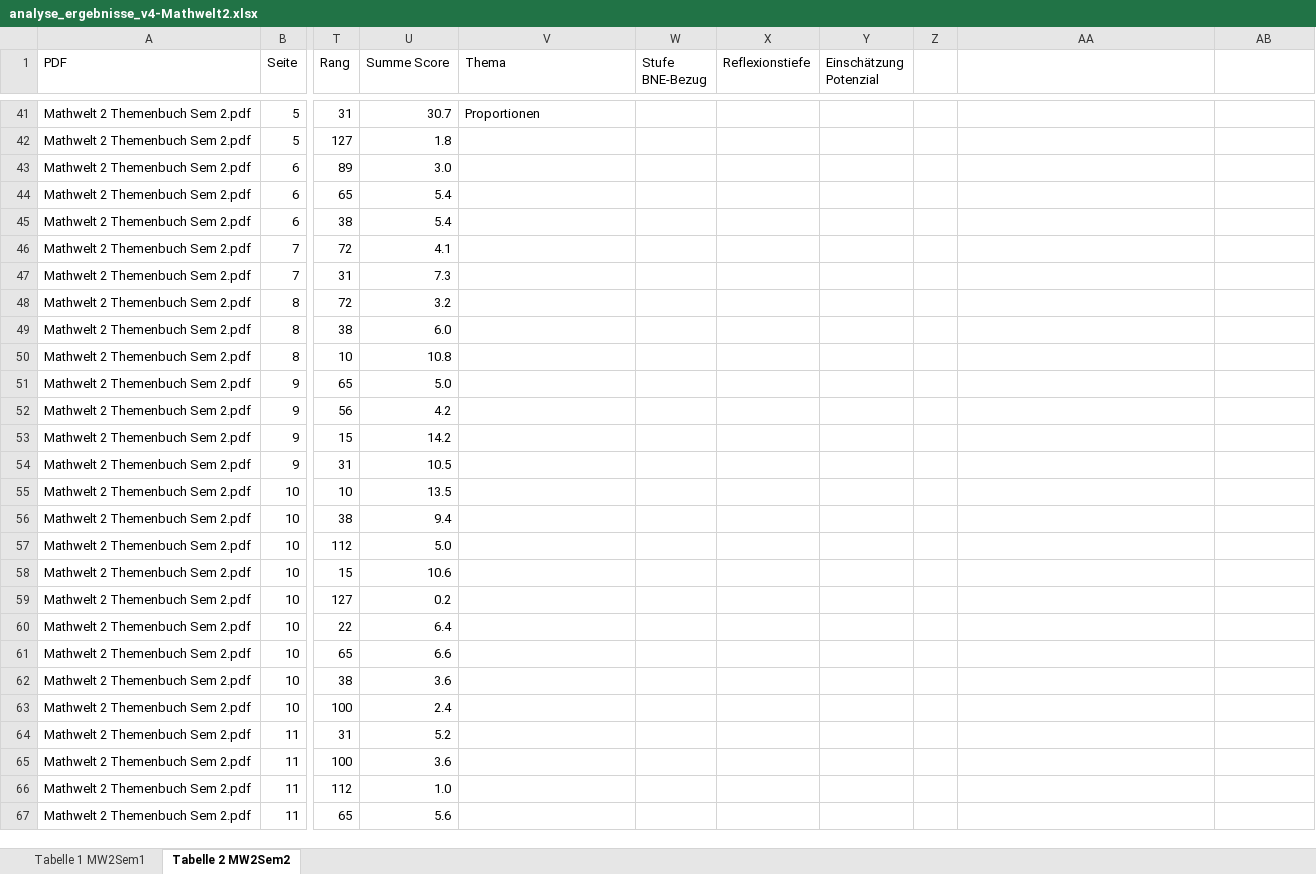
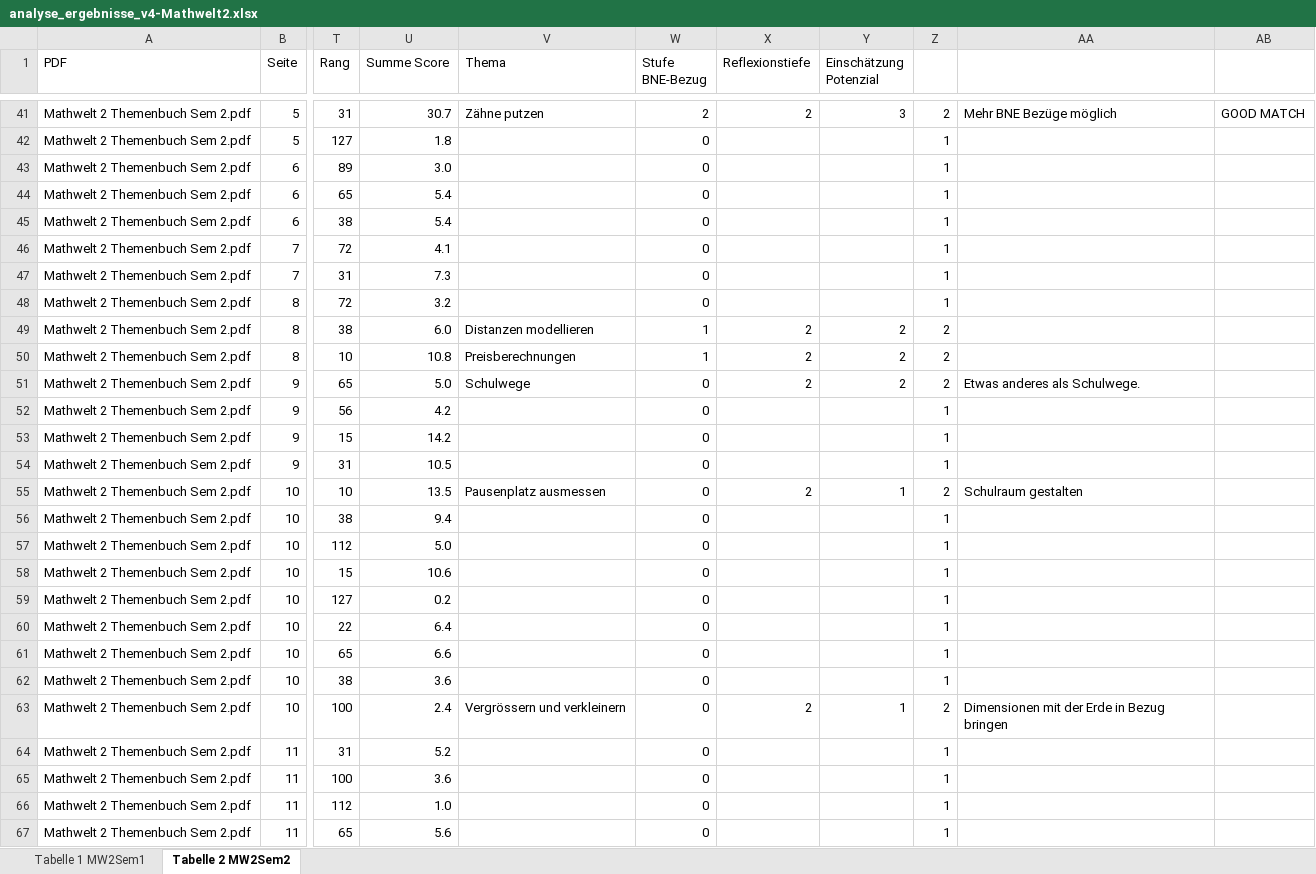
Before and after one commit to richard4231/richard4231.github.io, an Excel workbook: 25-11-pdf-Analyzer/analyse_ergebnisse_v4-Mathwelt2.xlsx, sheet Tabelle 2 MW2Sem2, drawn as a sheet; only a part is shown, gaps mark what is left out; values as stored, in another font and other column widths than the file's, no borders; charts and pictures and conditional formats and table styles not drawn; the diff covers the shown part only; the diff names each change by its address in the sheet, - before the commit and + after, or states it on an @@ line.

```diff
--- a/25-11-pdf-Analyzer/analyse_ergebnisse_v4-Mathwelt2.xlsx (sheet Tabelle 2 MW2Sem2)
+++ b/25-11-pdf-Analyzer/analyse_ergebnisse_v4-Mathwelt2.xlsx (sheet Tabelle 2 MW2Sem2)
-V41 (Thema): Proportionen
+V41 (Thema): Zähne putzen
-W41 (Stufe BNE-Bezug): (empty)
+W41 (Stufe BNE-Bezug): 2
-X41 (Reflexionstiefe): (empty)
+X41 (Reflexionstiefe): 2
-Y41 (Einschätzung Potenzial): (empty)
+Y41 (Einschätzung Potenzial): 3
-Z41: (empty)
+Z41: 2
-AA41: (empty)
+AA41: Mehr BNE Bezüge möglich
-AB41: (empty)
+AB41: GOOD MATCH
-W42:W48 (Stufe BNE-Bezug): (empty)
+W42:W48 (Stufe BNE-Bezug): 0
-Z42:Z48: (empty)
+Z42:Z48: 1
-V49 (Thema): (empty)
+V49 (Thema): Distanzen modellieren
-W49:W50 (Stufe BNE-Bezug): (empty)
+W49:W50 (Stufe BNE-Bezug): 1
-X49:X51 (Reflexionstiefe): (empty)
+X49:X51 (Reflexionstiefe): 2
-Y49:Y51 (Einschätzung Potenzial): (empty)
+Y49:Y51 (Einschätzung Potenzial): 2
-Z49:Z51: (empty)
+Z49:Z51: 2
-V50 (Thema): (empty)
+V50 (Thema): Preisberechnungen
-V51 (Thema): (empty)
+V51 (Thema): Schulwege
-W51:W67 (Stufe BNE-Bezug): (empty)
+W51:W67 (Stufe BNE-Bezug): 0
-AA51: (empty)
+AA51: Etwas anderes als Schulwege.
-Z52:Z54: (empty)
+Z52:Z54: 1
-V55 (Thema): (empty)
+V55 (Thema): Pausenplatz ausmessen
-X55 (Reflexionstiefe): (empty)
+X55 (Reflexionstiefe): 2
-Y55 (Einschätzung Potenzial): (empty)
+Y55 (Einschätzung Potenzial): 1
-Z55: (empty)
+Z55: 2
-AA55: (empty)
+AA55: Schulraum gestalten
-Z56:Z62: (empty)
+Z56:Z62: 1
-V63 (Thema): (empty)
+V63 (Thema): Vergrössern und verkleinern
-X63 (Reflexionstiefe): (empty)
+X63 (Reflexionstiefe): 2
-Y63 (Einschätzung Potenzial): (empty)
+Y63 (Einschätzung Potenzial): 1
-Z63: (empty)
+Z63: 2
-AA63: (empty)
+AA63: Dimensionen mit der Erde in Bezug bringen
-Z64:Z67: (empty)
+Z64:Z67: 1
```
Also changed, not shown: 389 edited cells and cell formats elsewhere in this sheet, sheet Tabelle 1 MW2Sem1, formulas that keep their value, charts or pictures.
